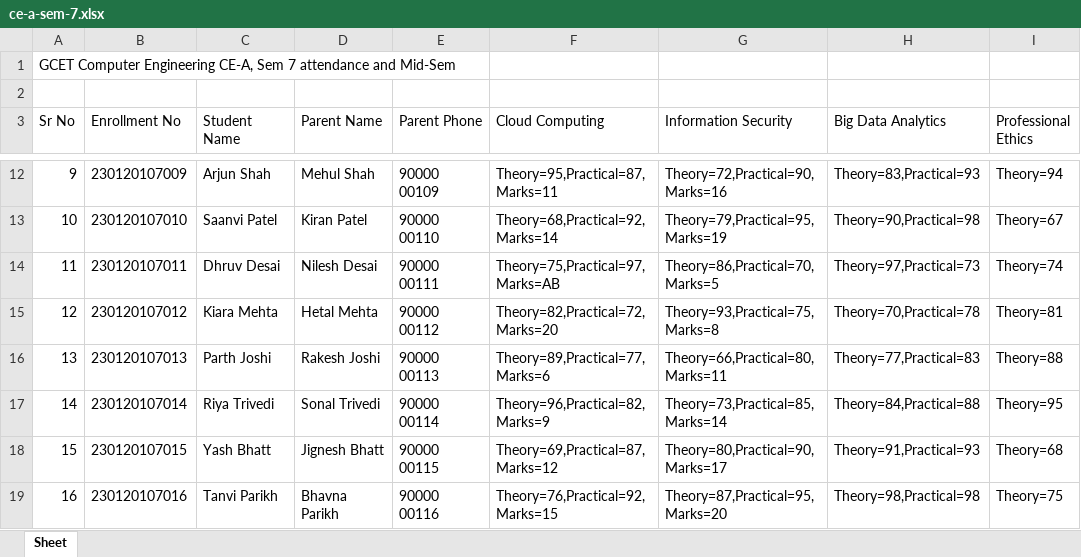
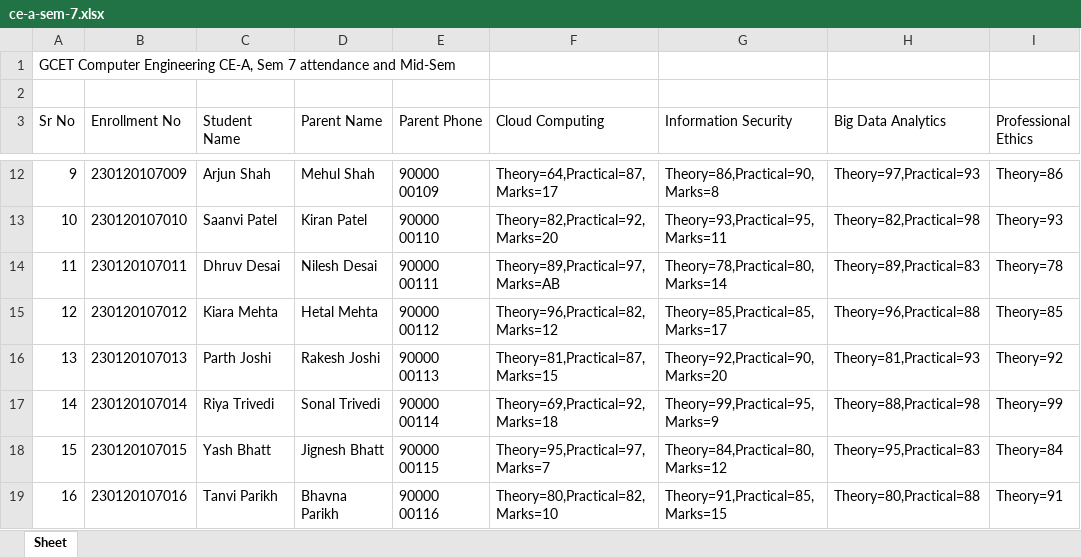
Before and after one commit to Pruthil-21/parent-notifier, an Excel workbook: samples/ce-a-sem-7.xlsx, sheet Sheet, drawn as a sheet; only a part is shown, gaps mark what is left out; values as stored, in another font and other column widths than the file's, no borders; the diff covers the shown part only; the diff names each change by its address in the sheet, - before the commit and + after, or states it on an @@ line.

Commit message:
chore(scripts): make demo sheets look like a real class
With the status bands in place, the old sample numbers put 85% of the
demo class at risk, which does not look like a real class in front of
faculty. Most students now do well. About one in five is short on
attendance in one subject, and a few fail or miss a Mid-Sem, so every
tile and badge still has something to show.

```diff
--- a/samples/ce-a-sem-7.xlsx (sheet Sheet)
+++ b/samples/ce-a-sem-7.xlsx (sheet Sheet)
-F12 (Cloud Computing): Theory=95,Practical=87,Marks=11
+F12 (Cloud Computing): Theory=64,Practical=87,Marks=17
-G12 (Information Security): Theory=72,Practical=90,Marks=16
+G12 (Information Security): Theory=86,Practical=90,Marks=8
-H12 (Big Data Analytics): Theory=83,Practical=93
+H12 (Big Data Analytics): Theory=97,Practical=93
-I12 (Professional Ethics): Theory=94
+I12 (Professional Ethics): Theory=86
-F13 (Cloud Computing): Theory=68,Practical=92,Marks=14
+F13 (Cloud Computing): Theory=82,Practical=92,Marks=20
-G13 (Information Security): Theory=79,Practical=95,Marks=19
+G13 (Information Security): Theory=93,Practical=95,Marks=11
-H13 (Big Data Analytics): Theory=90,Practical=98
+H13 (Big Data Analytics): Theory=82,Practical=98
-I13 (Professional Ethics): Theory=67
+I13 (Professional Ethics): Theory=93
-F14 (Cloud Computing): Theory=75,Practical=97,Marks=AB
+F14 (Cloud Computing): Theory=89,Practical=97,Marks=AB
-G14 (Information Security): Theory=86,Practical=70,Marks=5
+G14 (Information Security): Theory=78,Practical=80,Marks=14
-H14 (Big Data Analytics): Theory=97,Practical=73
+H14 (Big Data Analytics): Theory=89,Practical=83
-I14 (Professional Ethics): Theory=74
+I14 (Professional Ethics): Theory=78
-F15 (Cloud Computing): Theory=82,Practical=72,Marks=20
+F15 (Cloud Computing): Theory=96,Practical=82,Marks=12
-G15 (Information Security): Theory=93,Practical=75,Marks=8
+G15 (Information Security): Theory=85,Practical=85,Marks=17
-H15 (Big Data Analytics): Theory=70,Practical=78
+H15 (Big Data Analytics): Theory=96,Practical=88
-I15 (Professional Ethics): Theory=81
+I15 (Professional Ethics): Theory=85
-F16 (Cloud Computing): Theory=89,Practical=77,Marks=6
+F16 (Cloud Computing): Theory=81,Practical=87,Marks=15
-G16 (Information Security): Theory=66,Practical=80,Marks=11
+G16 (Information Security): Theory=92,Practical=90,Marks=20
-H16 (Big Data Analytics): Theory=77,Practical=83
+H16 (Big Data Analytics): Theory=81,Practical=93
-I16 (Professional Ethics): Theory=88
+I16 (Professional Ethics): Theory=92
-F17 (Cloud Computing): Theory=96,Practical=82,Marks=9
+F17 (Cloud Computing): Theory=69,Practical=92,Marks=18
-G17 (Information Security): Theory=73,Practical=85,Marks=14
+G17 (Information Security): Theory=99,Practical=95,Marks=9
-H17 (Big Data Analytics): Theory=84,Practical=88
+H17 (Big Data Analytics): Theory=88,Practical=98
-I17 (Professional Ethics): Theory=95
+I17 (Professional Ethics): Theory=99
-F18 (Cloud Computing): Theory=69,Practical=87,Marks=12
+F18 (Cloud Computing): Theory=95,Practical=97,Marks=7
-G18 (Information Security): Theory=80,Practical=90,Marks=17
+G18 (Information Security): Theory=84,Practical=80,Marks=12
-H18 (Big Data Analytics): Theory=91,Practical=93
+H18 (Big Data Analytics): Theory=95,Practical=83
-I18 (Professional Ethics): Theory=68
+I18 (Professional Ethics): Theory=84
-F19 (Cloud Computing): Theory=76,Practical=92,Marks=15
+F19 (Cloud Computing): Theory=80,Practical=82,Marks=10
-G19 (Information Security): Theory=87,Practical=95,Marks=20
+G19 (Information Security): Theory=91,Practical=85,Marks=15
-H19 (Big Data Analytics): Theory=98,Practical=98
+H19 (Big Data Analytics): Theory=80,Practical=88
-I19 (Professional Ethics): Theory=75
+I19 (Professional Ethics): Theory=91
```
Also changed, not shown: 48 edited cells elsewhere in this sheet, samples/ce-a-sem-6.xlsx, 1 other file.
